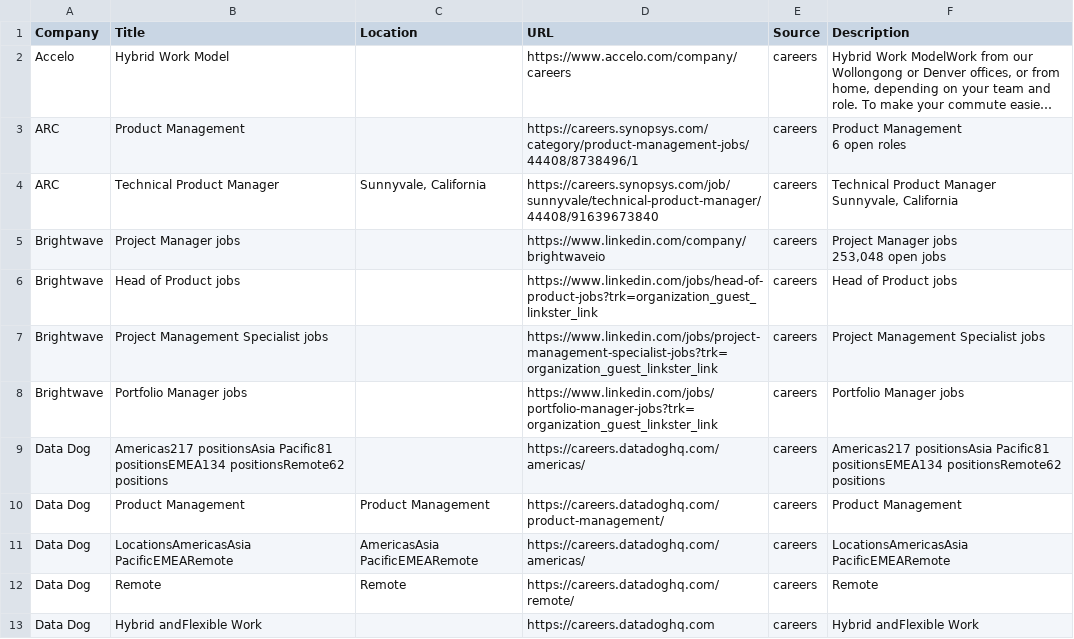
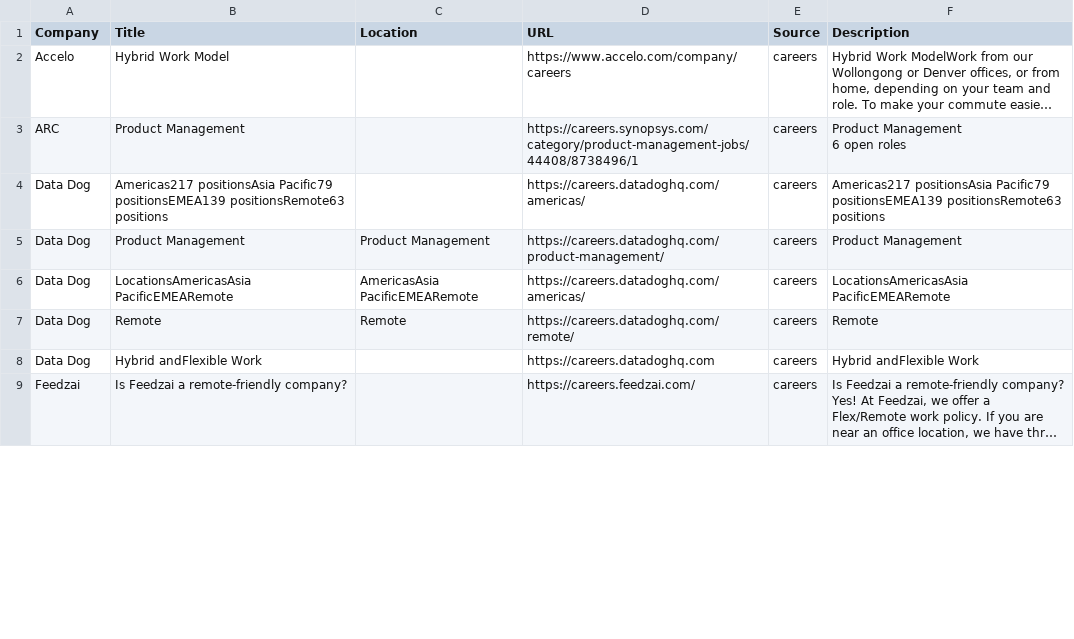
Before and after one commit to starstead/job-scraper, a CSV file: results/target_jobs.csv, drawn as a sheet; only a part is shown; the shorter side is filled out with more unchanged rows; long unchanged cells end in …; the diff covers the shown part only.

```diff
--- a/results/target_jobs.csv
+++ b/results/target_jobs.csv
@@ -7,18 +7,3 @@ ARC,Product Management,,https://careers.synopsys.com/category/product-management
 6 open roles"
-ARC,Technical Product Manager,"Sunnyvale, California",https://careers.synopsys.com/job/sunnyvale/technical-product-manager/44408/91639673840,careers,"Technical Product Manager
-Sunnyvale, California"
-Brightwave,Project Manager jobs,,https://www.linkedin.com/company/brightwaveio,careers,"Project Manager jobs
-
-
-
-
-
-
-
-
-        253,048 open jobs"
-Brightwave,Head of Product jobs,,https://www.linkedin.com/jobs/head-of-product-jobs?trk=organization_guest_linkster_link,careers,Head of Product jobs
-Brightwave,Project Management Specialist jobs,,https://www.linkedin.com/jobs/project-management-specialist-jobs?trk=organization_guest_linkster_link,careers,Project Management Specialist jobs
-Brightwave,Portfolio Manager jobs,,https://www.linkedin.com/jobs/portfolio-manager-jobs?trk=organization_guest_linkster_link,careers,Portfolio Manager jobs
-Data Dog,Americas217 positionsAsia Pacific81 positionsEMEA134 positionsRemote62 positions,,https://careers.datadoghq.com/americas/,careers,Americas217 positionsAsia Pacific81 positionsEMEA134 positionsRemote62 positions
+Data Dog,Americas217 positionsAsia Pacific79 positionsEMEA139 positionsRemote63 positions,,https://careers.datadoghq.com/americas/,careers,Americas217 positionsAsia Pacific79 positionsEMEA139 positionsRemote63 positions
 Data Dog,Product Management,Product Management,https://careers.datadoghq.com/product-management/,careers,Product Management
```
Also changed, not shown: 4 added rows, 1 removed row and 2 edited cells elsewhere in this file, 1 other file.
